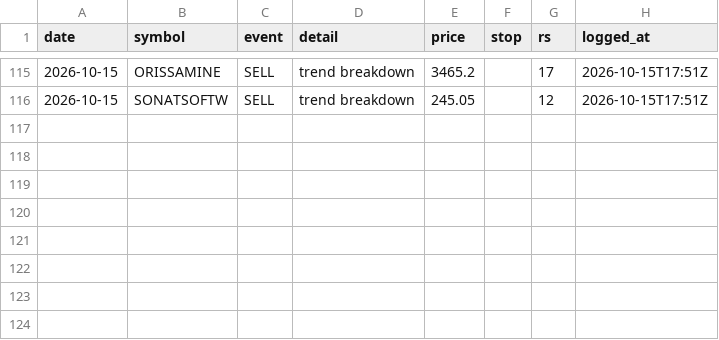
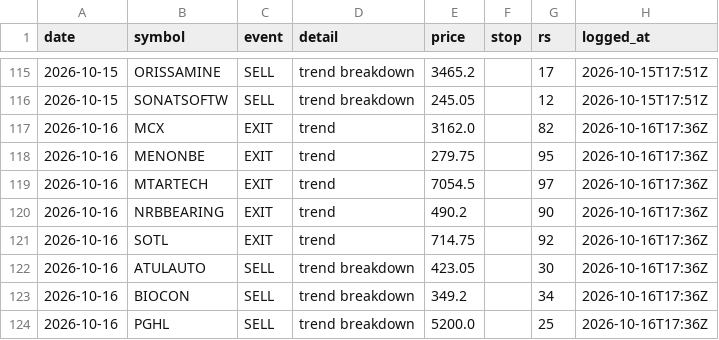
Before and after one commit to chndr-prksh/ledgerline, a CSV file: ledger/nse.csv, drawn as a sheet; only a part is shown, gaps mark what is left out.

```diff
--- a/ledger/nse.csv
+++ b/ledger/nse.csv
@@ -116 +116,9 @@ date,symbol,event,detail,price,stop,rs,logged_at
 2026-10-15,SONATSOFTW,SELL,trend breakdown,245.05,,12,2026-10-15T17:51Z
+2026-10-16,MCX,EXIT,trend,3162.0,,82,2026-10-16T17:36Z
+2026-10-16,MENONBE,EXIT,trend,279.75,,95,2026-10-16T17:36Z
+2026-10-16,MTARTECH,EXIT,trend,7054.5,,97,2026-10-16T17:36Z
+2026-10-16,NRBBEARING,EXIT,trend,490.2,,90,2026-10-16T17:36Z
+2026-10-16,SOTL,EXIT,trend,714.75,,92,2026-10-16T17:36Z
+2026-10-16,ATULAUTO,SELL,trend breakdown,423.05,,30,2026-10-16T17:36Z
+2026-10-16,BIOCON,SELL,trend breakdown,349.2,,34,2026-10-16T17:36Z
+2026-10-16,PGHL,SELL,trend breakdown,5200.0,,25,2026-10-16T17:36Z
```
Also changed, not shown: ledger/us.csv.
